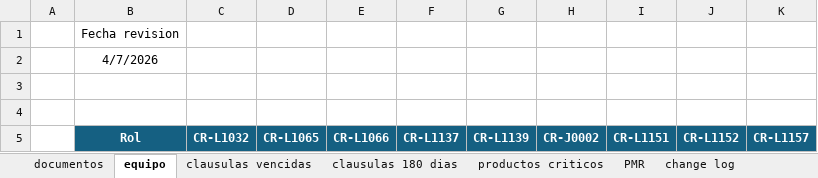
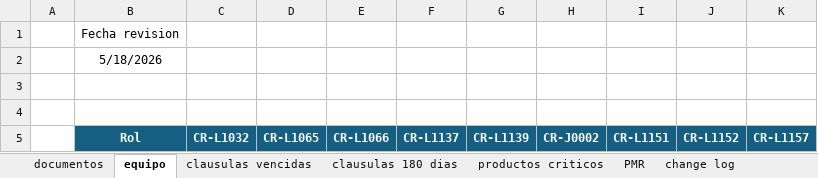
Before and after one commit to aborbonm/torre-control-ccr, an Excel workbook: torre_de_control_CCR.xlsx, sheet equipo, drawn as a sheet; only a part is shown; values as stored, in another font and other column widths than the file's, no borders; the diff names each change by its address in the sheet, - before the commit and + after, or states it on an @@ line.

```diff
--- a/torre_de_control_CCR.xlsx (sheet equipo)
+++ b/torre_de_control_CCR.xlsx (sheet equipo)
-B2 (Rol): 4/7/2026
+B2 (Rol): 5/18/2026
```
Also changed, not shown: sheet clausulas 180 dias, sheet PMR, formulas that keep their value, charts or pictures.
